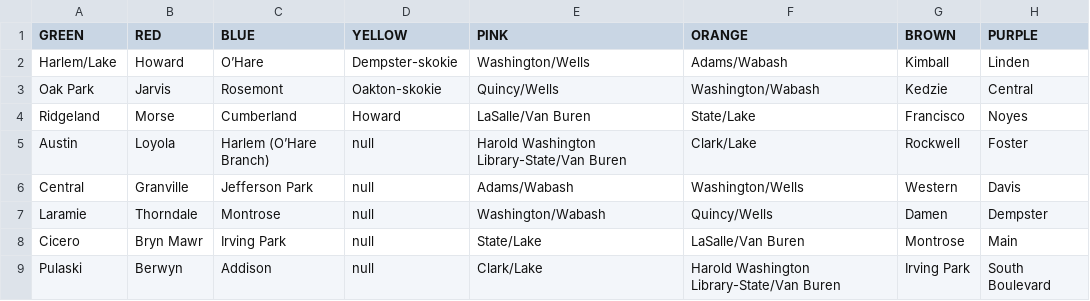
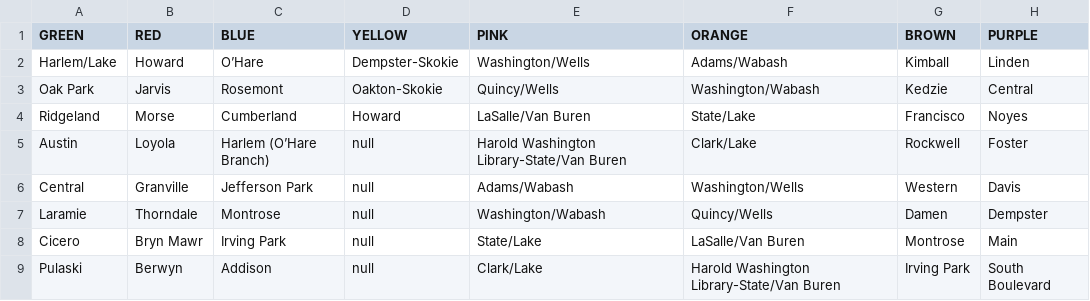
Before and after one commit to ddpalacios/Android-Live-Tracker, a CSV file: app/src/main/res/raw/train_line_stops.csv, drawn as a sheet; only a part is shown.

Commit message:
Table debugger

```diff
--- a/app/src/main/res/raw/train_line_stops.csv
+++ b/app/src/main/res/raw/train_line_stops.csv
@@ -1,4 +1,4 @@
 GREEN,RED,BLUE,YELLOW,PINK,ORANGE,BROWN,PURPLE
-Harlem/Lake,Howard,O’Hare,Dempster-skokie,Washington/Wells,Adams/Wabash,Kimball,Linden
-Oak Park,Jarvis,Rosemont,Oakton-skokie,Quincy/Wells,Washington/Wabash,Kedzie,Central
+Harlem/Lake,Howard,O’Hare,Dempster-Skokie,Washington/Wells,Adams/Wabash,Kimball,Linden
+Oak Park,Jarvis,Rosemont,Oakton-Skokie,Quincy/Wells,Washington/Wabash,Kedzie,Central
 Ridgeland,Morse,Cumberland,Howard,LaSalle/Van Buren,State/Lake,Francisco,Noyes
```
Also changed, not shown: 8 other files.
